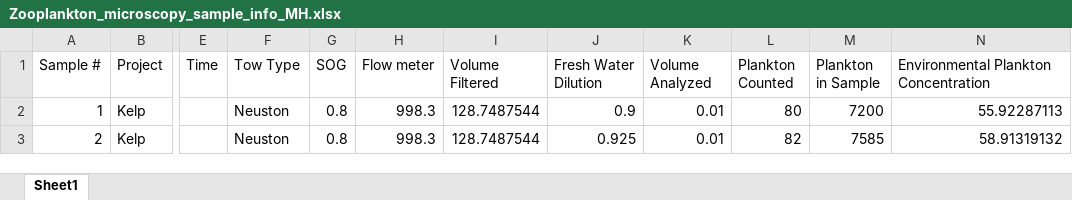
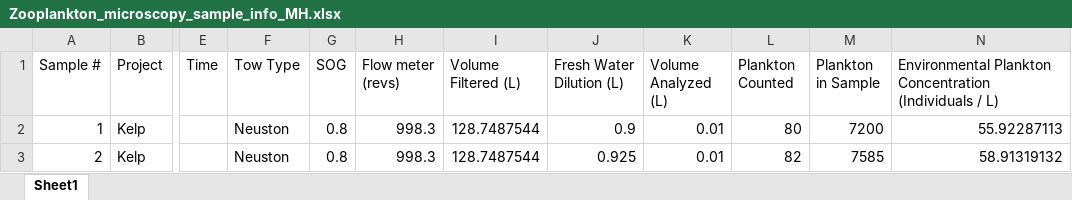
Before and after one commit to kkhomolka/PGST-Natural-Resources, an Excel workbook: Portage Canal/Zooplankton_microscopy_sample_info_MH.xlsx, sheet Sheet1, drawn as a sheet; only a part is shown, gaps mark what is left out; values as stored, in another font and other column widths than the file's, no borders; charts and pictures not drawn; the diff names each change by its address in the sheet, - before the commit and + after, or states it on an @@ line.

```diff
--- a/Portage Canal/Zooplankton_microscopy_sample_info_MH.xlsx (sheet Sheet1)
+++ b/Portage Canal/Zooplankton_microscopy_sample_info_MH.xlsx (sheet Sheet1)
-H1: Flow meter
+H1: Flow meter (revs)
-I1: Volume Filtered
+I1: Volume Filtered (L)
-J1: Fresh Water Dilution
+J1: Fresh Water Dilution (L)
-K1: Volume Analyzed
+K1: Volume Analyzed (L)
-N1: Environmental Plankton Concentration
+N1: Environmental Plankton Concentration (Individuals / L)
```
Also changed, not shown: charts or pictures, Portage Canal/Zooplankton_microscopy_counts.xlsx, 10 other files.
